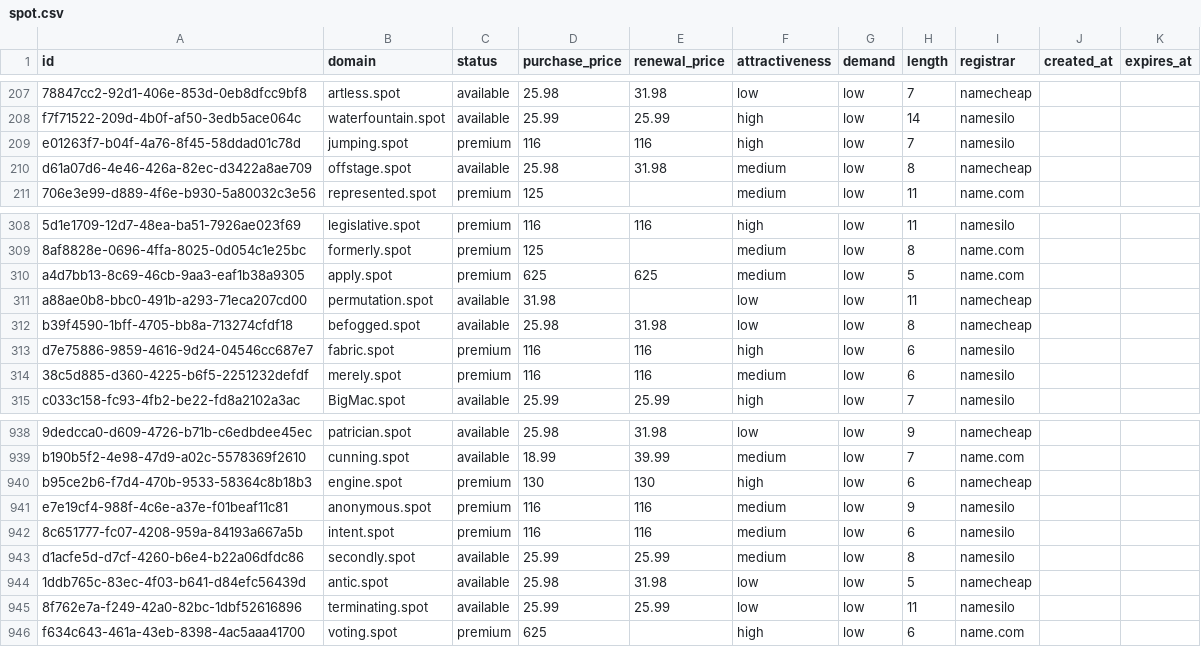
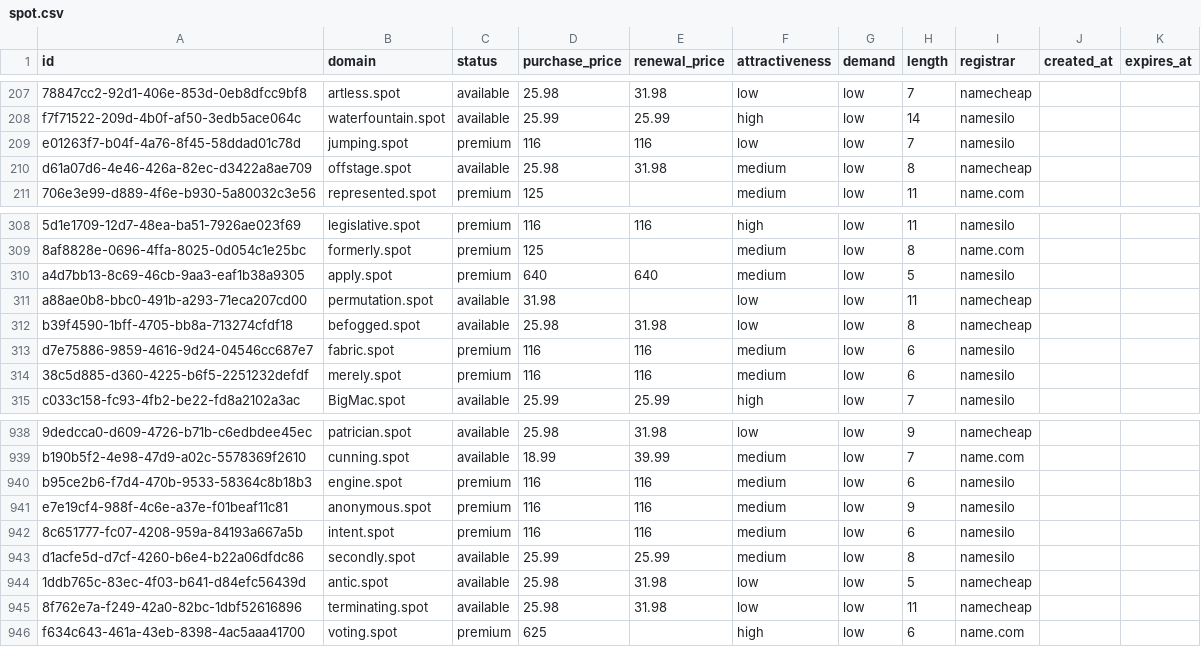
Before and after one commit to UniqueDomains/spot-oneword-domains, a CSV file: spot.csv, drawn as a sheet; only a part is shown, gaps mark what is left out; the diff names each change by its address in the sheet, - before the commit and + after, or states it on an @@ line.

Commit message:
Domains update

```diff
--- a/spot.csv
+++ b/spot.csv
-F209 (attractiveness): high
+F209 (attractiveness): low
-D310 (purchase_price): 625
+D310 (purchase_price): 640
-E310 (renewal_price): 625
+E310 (renewal_price): 640
-I310 (registrar): name.com
+I310 (registrar): namesilo
-F313 (attractiveness): high
+F313 (attractiveness): medium
-D940 (purchase_price): 130
+D940 (purchase_price): 116
-E940 (renewal_price): 130
+E940 (renewal_price): 116
-F940 (attractiveness): high
+F940 (attractiveness): medium
-I940 (registrar): namecheap
+I940 (registrar): namesilo
-D945 (purchase_price): 25.99
+D945 (purchase_price): 25.98
-E945 (renewal_price): 25.99
+E945 (renewal_price): 31.98
-I945 (registrar): namesilo
+I945 (registrar): namecheap
```
Also changed, not shown: 4 other files.
